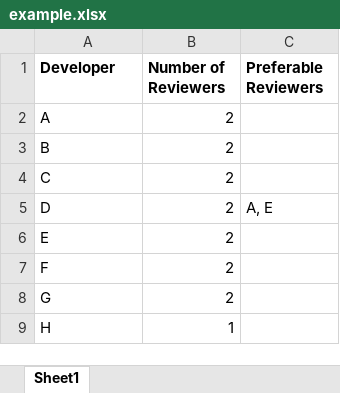
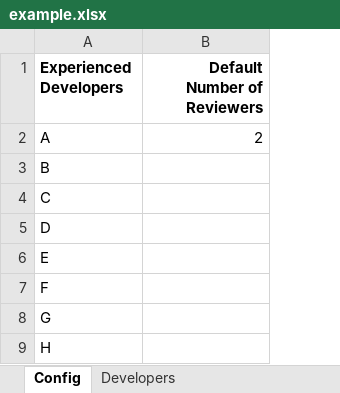
Before and after one commit to jagoncalves14/allocate-reviewers, an Excel workbook: example.xlsx, sheet Config, drawn as a sheet; values as stored, in another font and other column widths than the file's, no borders; charts and pictures not drawn; removed rows and columns are numbered as before the commit, all else as after; the diff names each change by its address in the sheet, - before the commit and + after, or states it on an @@ line.

Commit message:
feat: add config sheet support

```diff
--- a/example.xlsx (sheet Config)
+++ b/example.xlsx (sheet Config)
-sheet tab: Sheet1
+sheet tab: Config
+sheet tab: Developers
-column B (Number of Reviewers), rows 2-9: 2 | 2 | 2 | 2 | 2 | 2 | 2 | 1
-column C (Preferable Reviewers), row 5: A, E
+column B (Default Number of Reviewers), row 2: 2
-A1: Developer
+A1: Experienced Developers
```
Also changed, not shown: charts or pictures, 8 other files.
